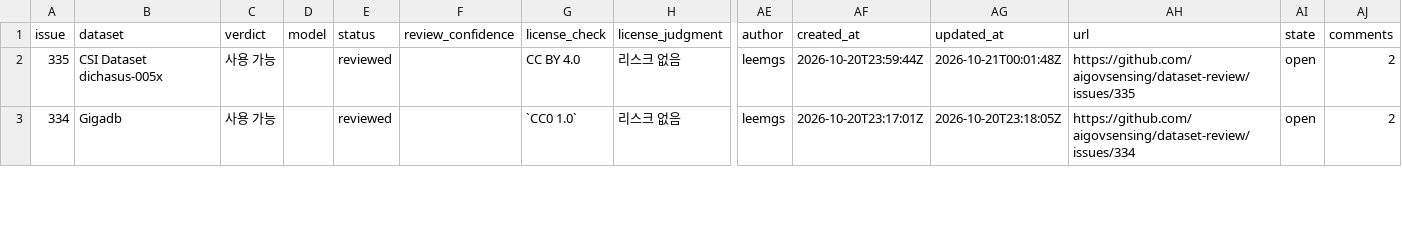
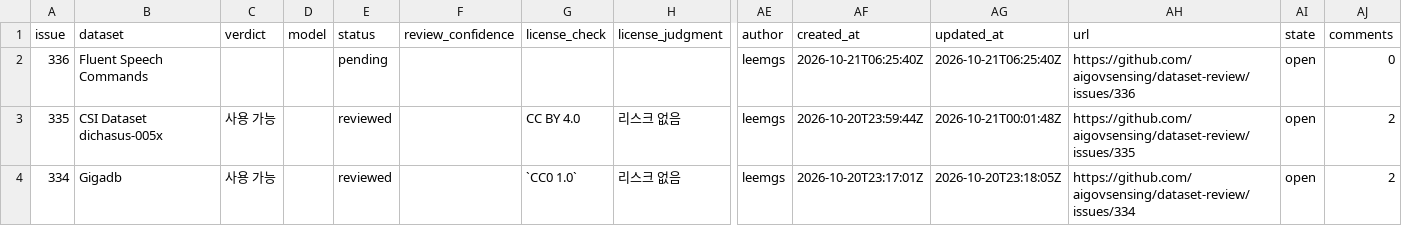
Before and after one commit to aigovsensing/dataset-review, a CSV file: docs/data/reviews.csv, drawn as a sheet; only a part is shown, gaps mark what is left out; rows hold the shown columns only; the diff names each change by its address in the sheet, - before the commit and + after, or states it on an @@ line.

```diff
--- a/docs/data/reviews.csv
+++ b/docs/data/reviews.csv
+row 2: 336 | Fluent Speech Commands |  |  | pending |  |  |  | leemgs | 2026-10-21T06:25:40Z | 2026-10-21T06:25:40Z | https://github.com/aigovsensing/dataset-review/issues/336 | open | 0
```
Also changed, not shown: 2 other files.
